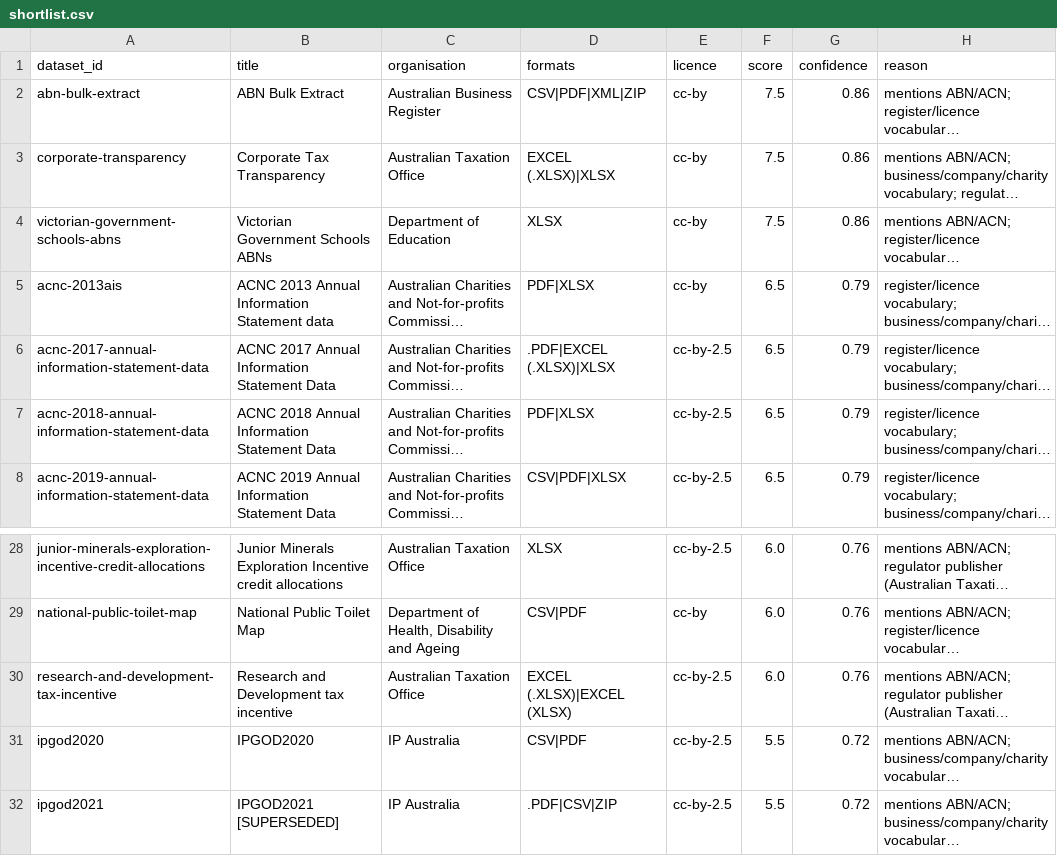
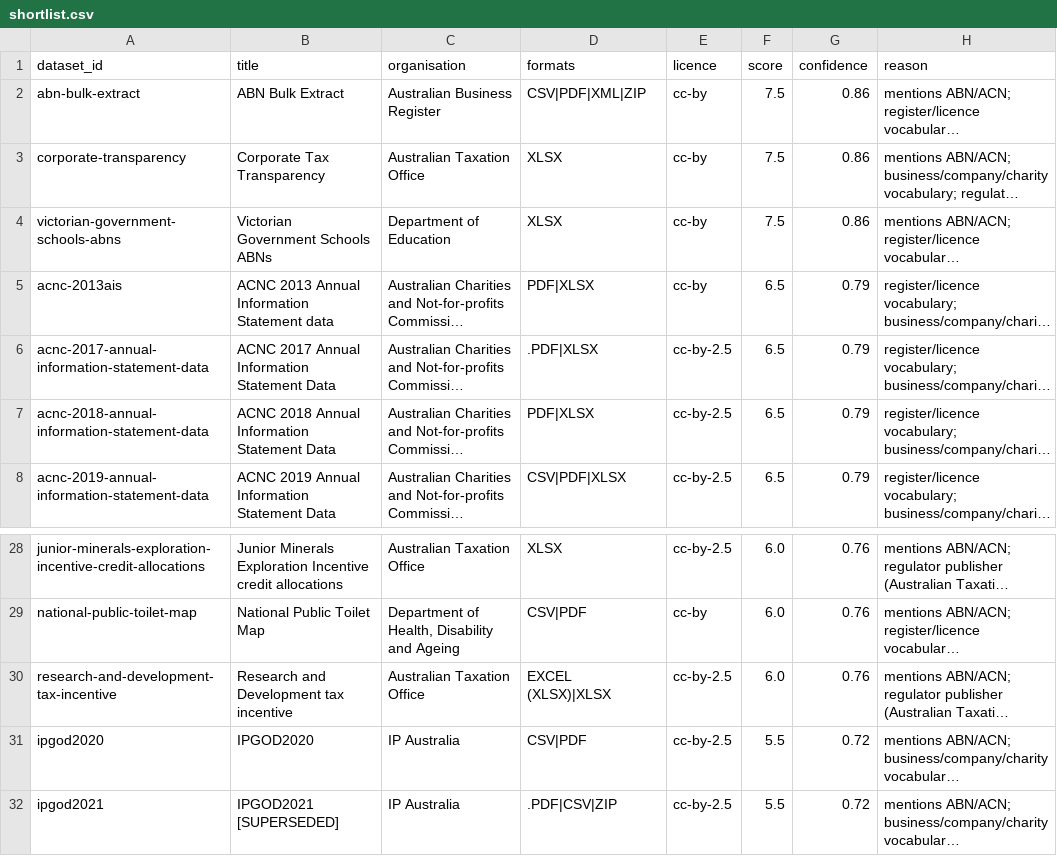
Before and after one commit to yiyangchen7777/firmable_test, a CSV file: outputs/shortlist.csv, drawn as a sheet; only a part is shown, gaps mark what is left out; long unchanged cells end in …; the diff names each change by its address in the sheet, - before the commit and + after, or states it on an @@ line.

```diff
--- a/outputs/shortlist.csv
+++ b/outputs/shortlist.csv
-D3 (formats): EXCEL (.XLSX)|XLSX
+D3 (formats): XLSX
-D6 (formats): .PDF|EXCEL (.XLSX)|XLSX
+D6 (formats): .PDF|XLSX
-D30 (formats): EXCEL (.XLSX)|EXCEL (XLSX)
+D30 (formats): EXCEL (XLSX)|XLSX
```
Also changed, not shown: 9 other files.
